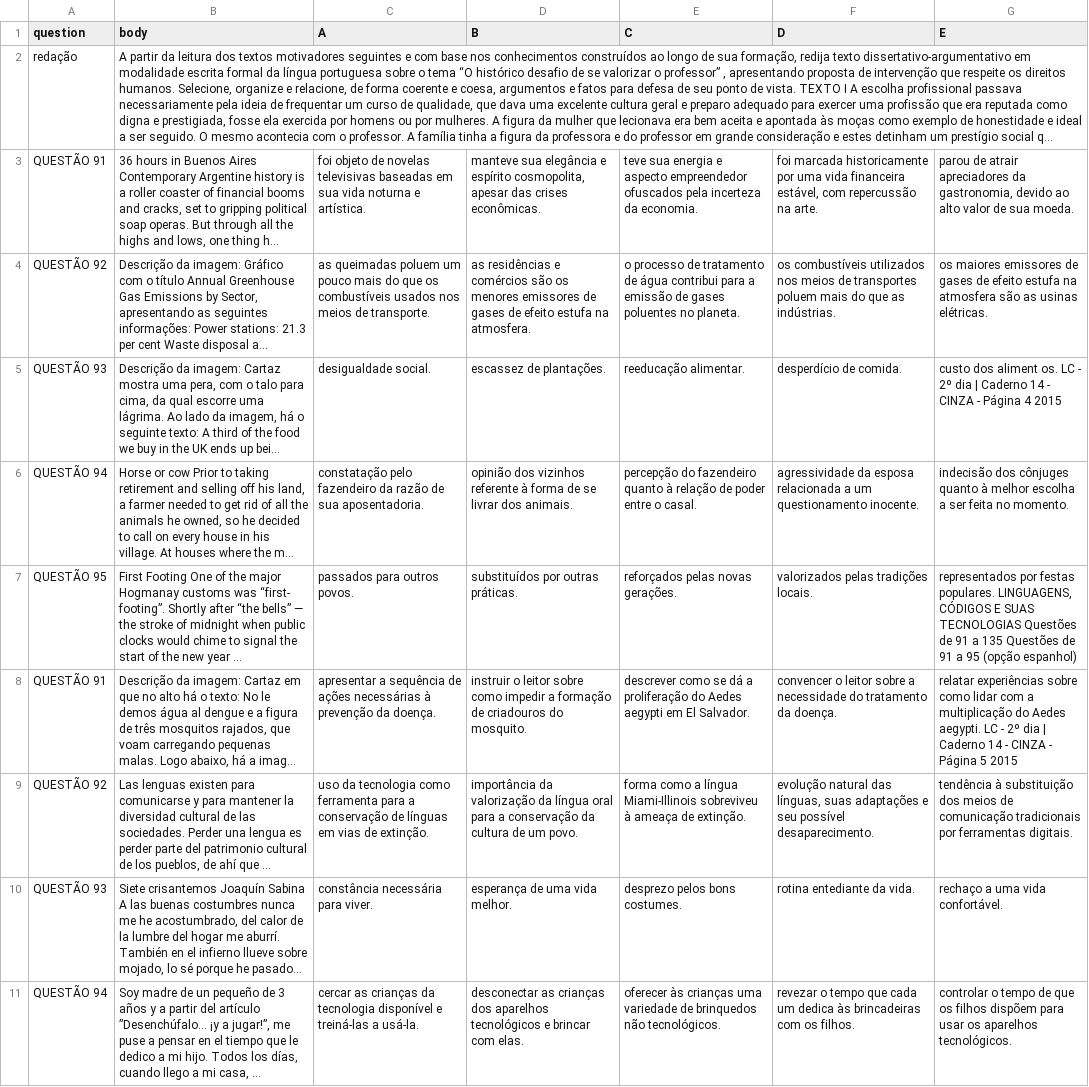
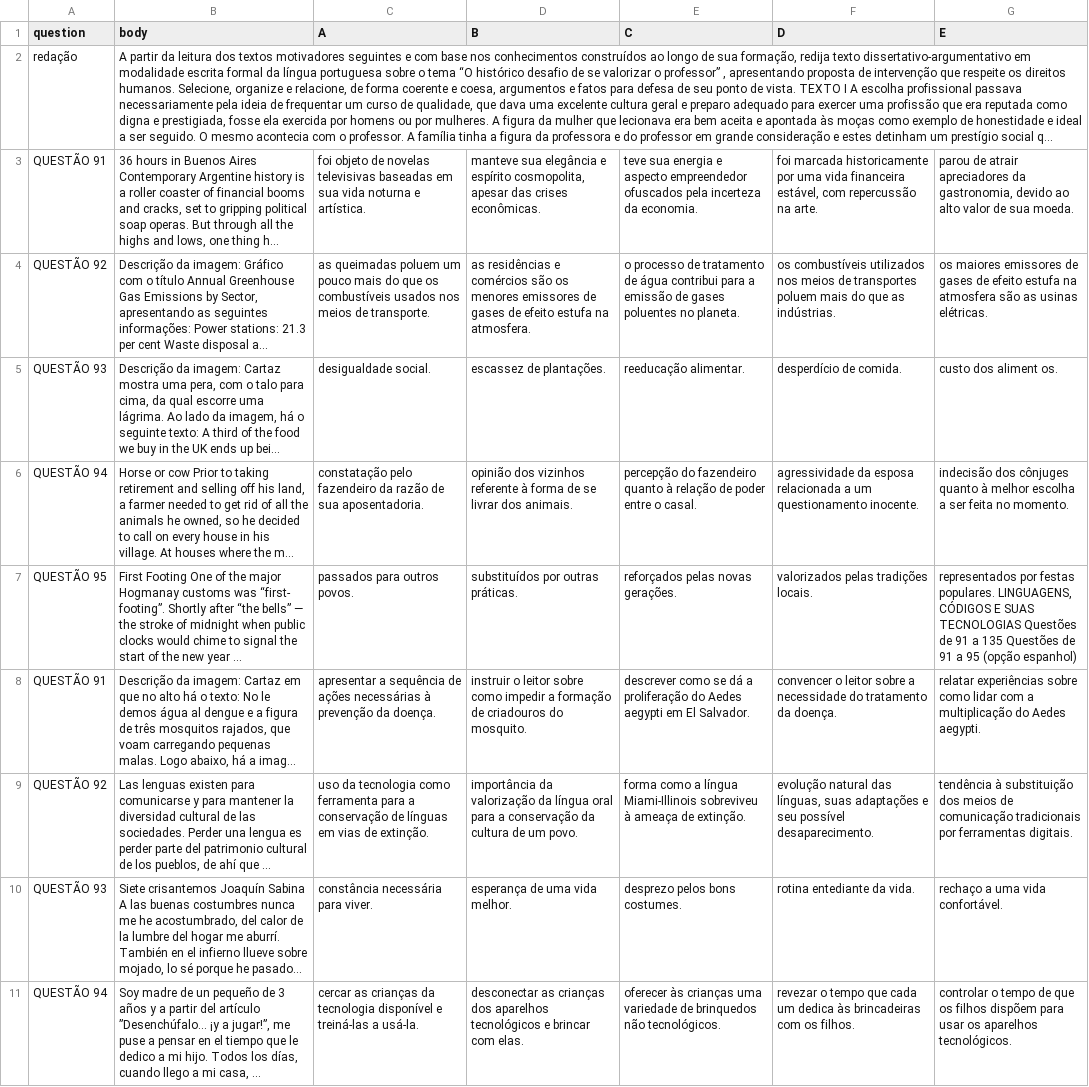
Before and after one commit to marceloslo/EnemParser, a CSV file: Data/2015_PV_reaplicacao_PPL_D2_CD14_ledor.csv, drawn as a sheet; only a part is shown; long unchanged cells end in …; the diff covers the shown part only; the diff names each change by its address in the sheet, - before the commit and + after, or states it on an @@ line.

```diff
--- a/Data/2015_PV_reaplicacao_PPL_D2_CD14_ledor.csv
+++ b/Data/2015_PV_reaplicacao_PPL_D2_CD14_ledor.csv
-G5 (E): …aliment os. LC - 2º dia | Caderno 14 - CINZA - Página 4 2015
+G5 (E): …aliment os.
-G8 (E): …Aedes aegypti. LC - 2º dia | Caderno 14 - CINZA - Página 5 2015
+G8 (E): …Aedes aegypti.
```
Also changed, not shown: 13 edited cells elsewhere in this file, Data/2015_PV_reaplicacao_PPL_D1_CD11_ledor.csv, Data/2016_PV_impresso_D1_CD3_ledor.csv, 1 other file.
